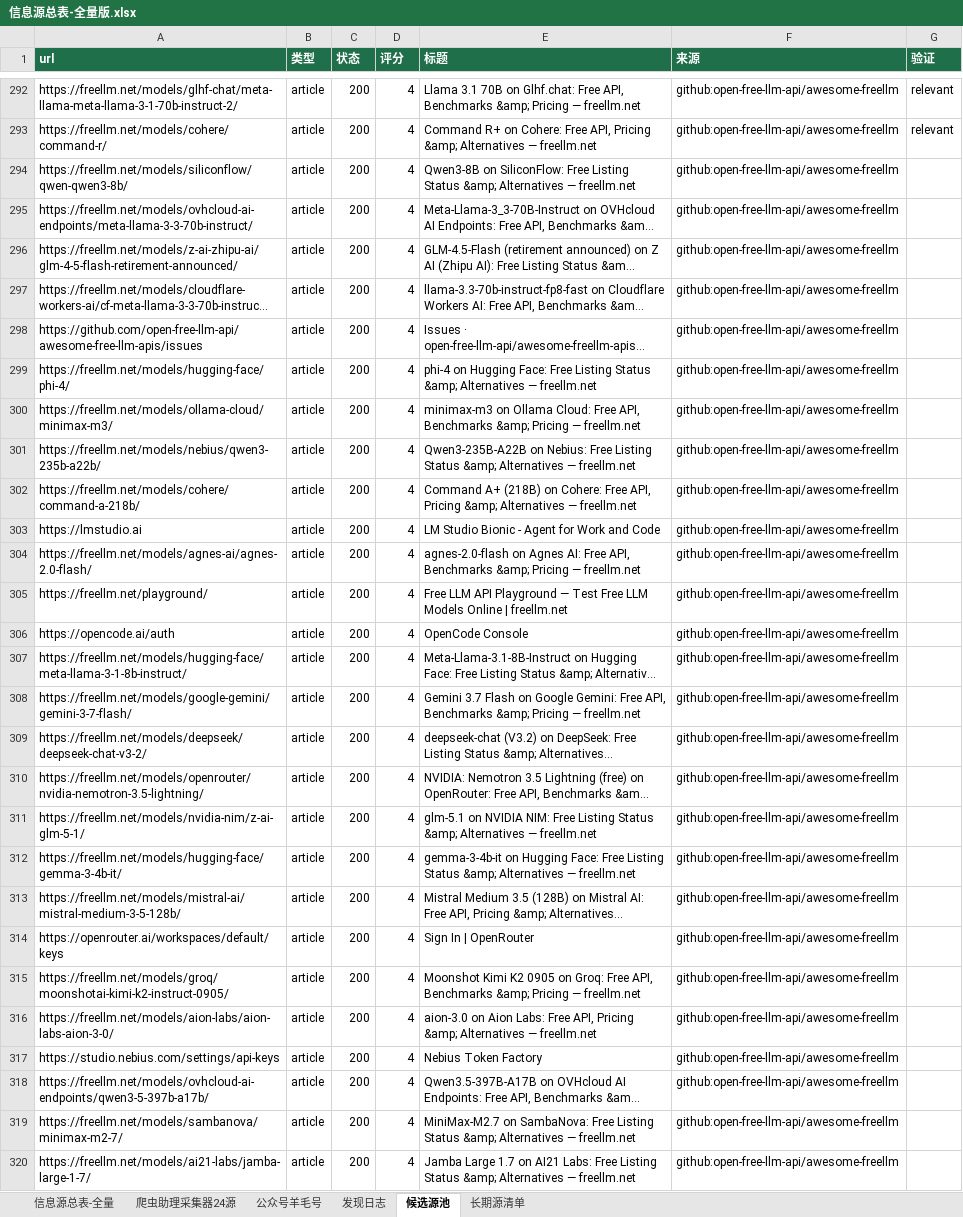
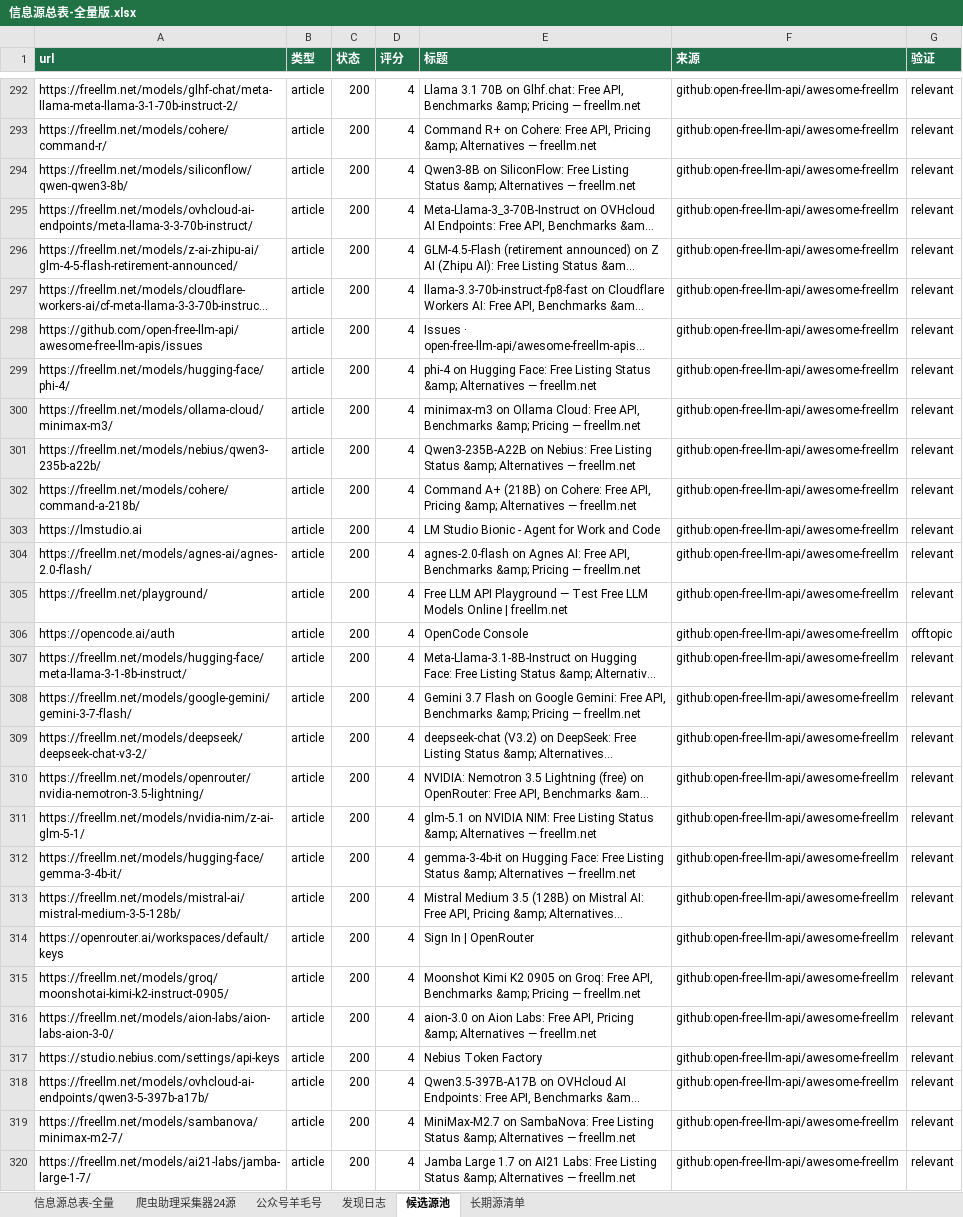
Before and after one commit to KJAI123/tokenmost, an Excel workbook: data-research/信息源总表-全量版.xlsx, sheet 候选源池, drawn as a sheet; only a part is shown, gaps mark what is left out; long unchanged cells end in …; values as stored, in another font and other column widths than the file's, no borders; the diff covers the shown part only; the diff names each change by its address in the sheet, - before the commit and + after, or states it on an @@ line.

```diff
--- a/data-research/信息源总表-全量版.xlsx (sheet 候选源池)
+++ b/data-research/信息源总表-全量版.xlsx (sheet 候选源池)
-G294:G305 (验证): (empty)
+G294:G305 (验证): relevant
-G306 (验证): (empty)
+G306 (验证): offtopic
-G307:G320 (验证): (empty)
+G307:G320 (验证): relevant
```
Also changed, not shown: 63 edited cells elsewhere in this sheet, sheet 信息源总表-全量, sheet 发现日志, 12 other files.
